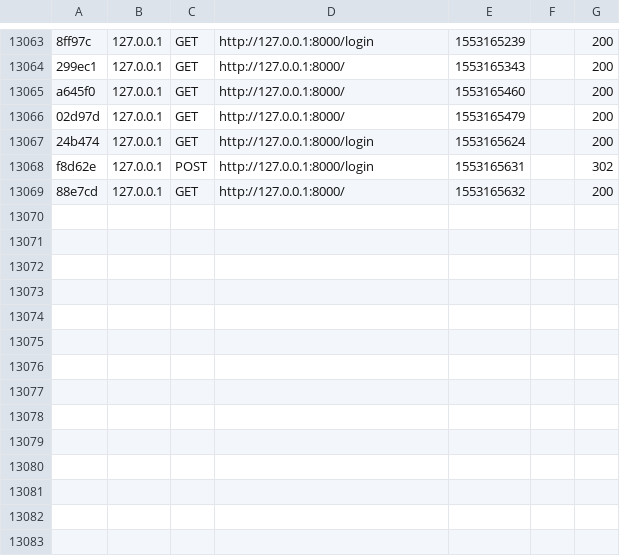
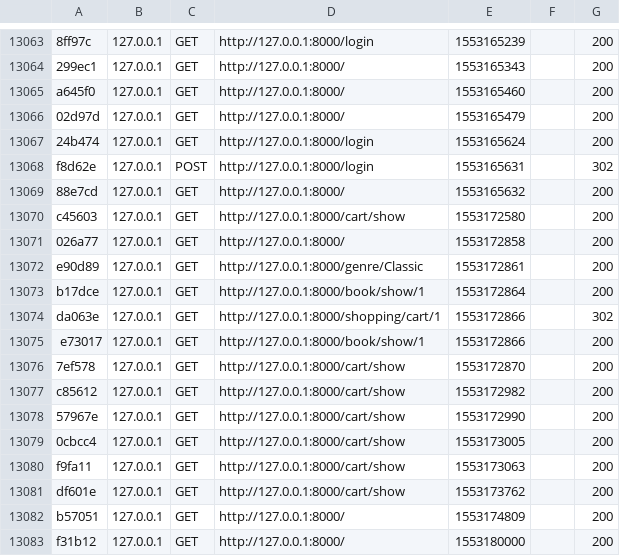
Before and after one commit to alabicn/library_symfony, a CSV file: var/cache/dev/profiler/index.csv, drawn as a sheet; only a part is shown, gaps mark what is left out; the diff names each change by its address in the sheet, - before the commit and + after, or states it on an @@ line.

```diff
--- a/var/cache/dev/profiler/index.csv
+++ b/var/cache/dev/profiler/index.csv
+row 13070: c45603 | 127.0.0.1 | GET | http://127.0.0.1:8000/cart/show | 1553172580 |  | 200
+row 13071: 026a77 | 127.0.0.1 | GET | http://127.0.0.1:8000/ | 1553172858 |  | 200
+row 13072: e90d89 | 127.0.0.1 | GET | http://127.0.0.1:8000/genre/Classic | 1553172861 |  | 200
+row 13073: b17dce | 127.0.0.1 | GET | http://127.0.0.1:8000/book/show/1 | 1553172864 |  | 200
+row 13074: da063e | 127.0.0.1 | GET | http://127.0.0.1:8000/shopping/cart/1 | 1553172866 |  | 302
+row 13075: e73017 | 127.0.0.1 | GET | http://127.0.0.1:8000/book/show/1 | 1553172866 |  | 200
+row 13076: 7ef578 | 127.0.0.1 | GET | http://127.0.0.1:8000/cart/show | 1553172870 |  | 200
+row 13077: c85612 | 127.0.0.1 | GET | http://127.0.0.1:8000/cart/show | 1553172982 |  | 200
+row 13078: 57967e | 127.0.0.1 | GET | http://127.0.0.1:8000/cart/show | 1553172990 |  | 200
+row 13079: 0cbcc4 | 127.0.0.1 | GET | http://127.0.0.1:8000/cart/show | 1553173005 |  | 200
+row 13080: f9fa11 | 127.0.0.1 | GET | http://127.0.0.1:8000/cart/show | 1553173063 |  | 200
+row 13081: df601e | 127.0.0.1 | GET | http://127.0.0.1:8000/cart/show | 1553173762 |  | 200
+row 13082: b57051 | 127.0.0.1 | GET | http://127.0.0.1:8000/ | 1553174809 |  | 200
+row 13083: f31b12 | 127.0.0.1 | GET | http://127.0.0.1:8000/ | 1553180000 |  | 200
```
Also changed, not shown: 3 other files.
